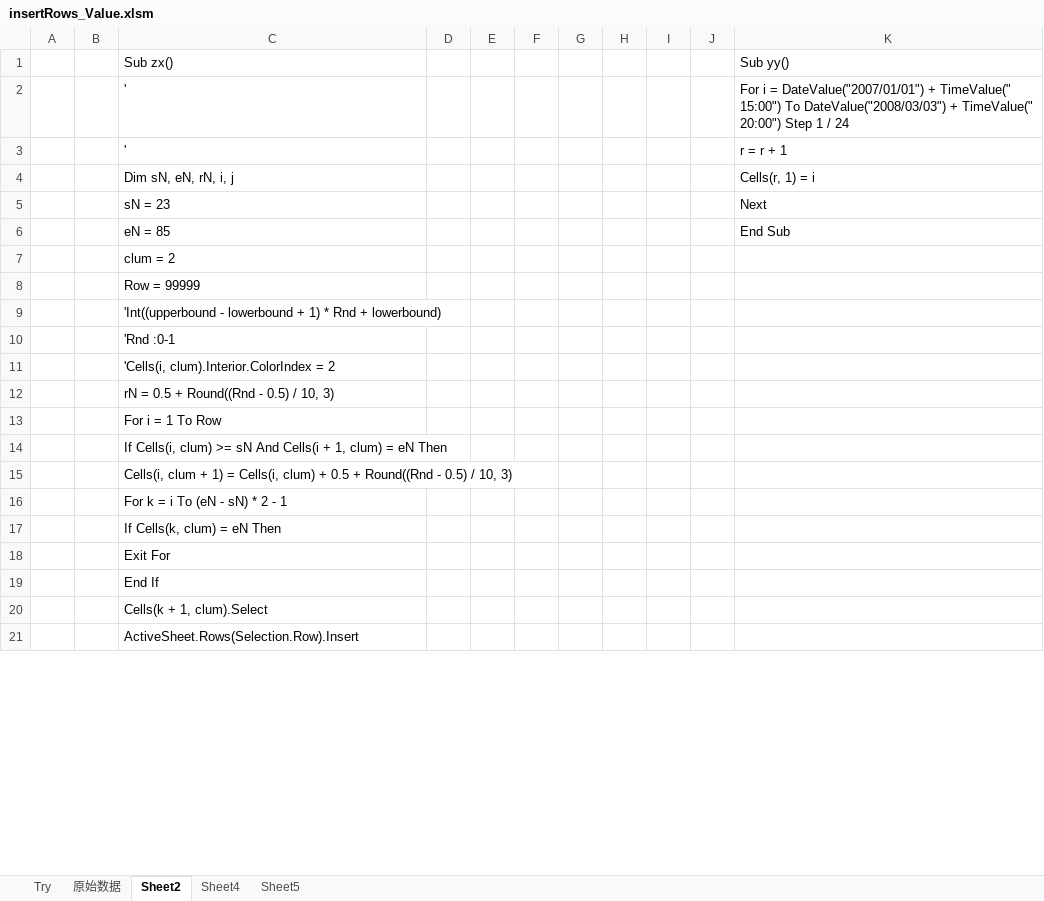
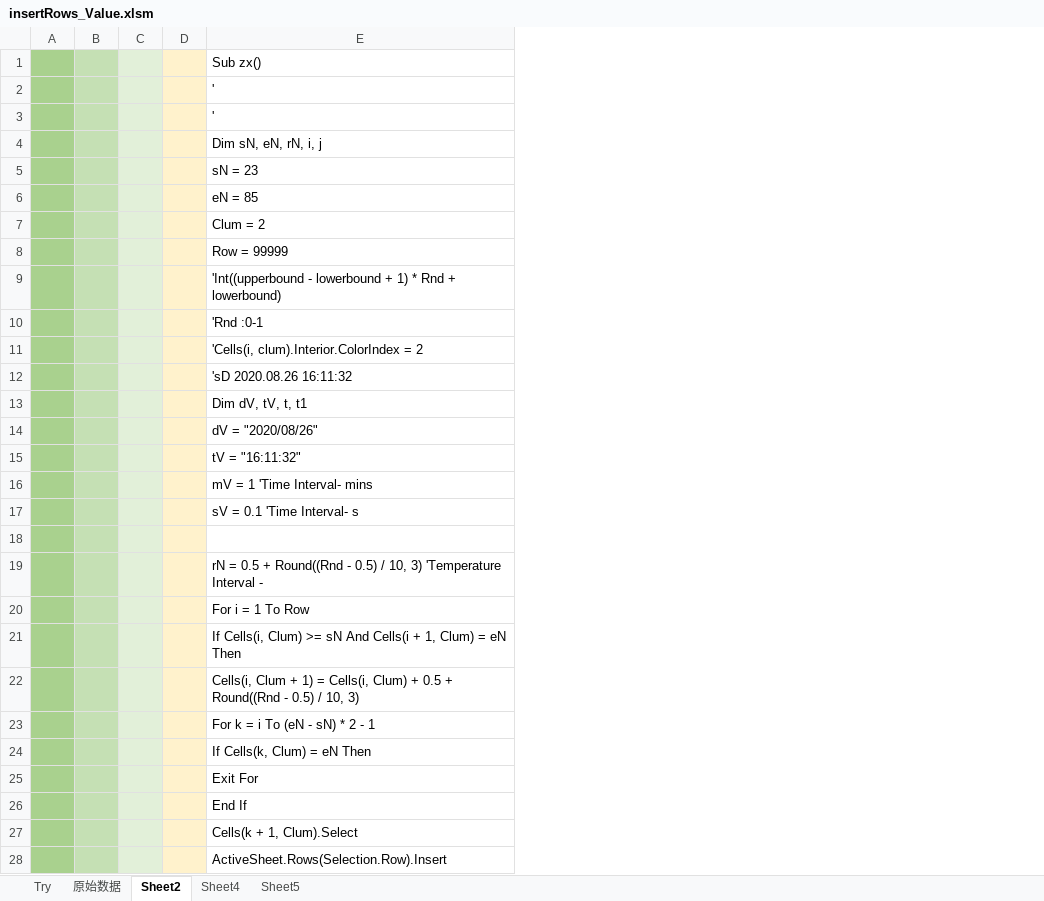
Before and after one commit to Ananda-lin/VBA, an Excel workbook: insertRows_Value.xlsm, sheet Sheet2, drawn as a sheet; only a part is shown; values as stored, in another font and other column widths than the file's, no borders; removed rows and columns are numbered as before the commit, all else as after; the diff covers the shown part only; the diff names each change by its address in the sheet, - before the commit and + after, or states it on an @@ line.

```diff
--- a/insertRows_Value.xlsm (sheet Sheet2)
+++ b/insertRows_Value.xlsm (sheet Sheet2)
+column C, empty
+column D, empty
-column D, empty
-column E, empty
-column F, empty
-column G, empty
-column H, empty
-column I, empty
-column J, empty
-column K, rows 1-6: Sub yy() | For i = DateValue("2007/01/01") + TimeValue(" 15:00") To DateValue("2008/03/03") + TimeValue(" 20:00") Step 1 / 24 | r = r + 1 | Cells(r, 1) = i | Next | End Sub
-A1:A12 fill: none
+A1:A12 fill: #A9D18E
-B1:B12 fill: none
+B1:B12 fill: #C5E0B4
-E7: clum = 2
+E7: Clum = 2
-E12: rN = 0.5 + Round((Rnd - 0.5) / 10, 3)
+E12: 'sD 2020.08.26 16:11:32
+row 13:  |  |  |  | Dim dV, tV, t, t1
+row 14:  |  |  |  | dV = "2020/08/26"
+row 15:  |  |  |  | tV = "16:11:32"
+row 16:  |  |  |  | mV = 1 'Time Interval- mins
+row 17:  |  |  |  | sV = 0.1 'Time Interval- s
+row 18: (empty)
+row 19:  |  |  |  | rN = 0.5 + Round((Rnd - 0.5) / 10, 3) 'Temperature Interval -
-A20:A28 fill: none
+A20:A28 fill: #A9D18E
-B20:B28 fill: none
+B20:B28 fill: #C5E0B4
-E21: If Cells(i, clum) >= sN And Cells(i + 1, clum) = eN…
+E21: If Cells(i, Clum) >= sN And Cells(i + 1, Clum) = eN…
-E22: Cells(i, clum + 1) = Cells(i, clum) + 0.5…
+E22: Cells(i, Clum + 1) = Cells(i, Clum) + 0.5…
-E24: If Cells(k, clum) = eN Then
+E24: If Cells(k, Clum) = eN Then
-E27: Cells(k + 1, clum).Select
+E27: Cells(k + 1, Clum).Select
```
Also changed, not shown: 28 added rows, 8 edited cells and cell formats elsewhere in this sheet, sheet Try, sheet Sheet4.
